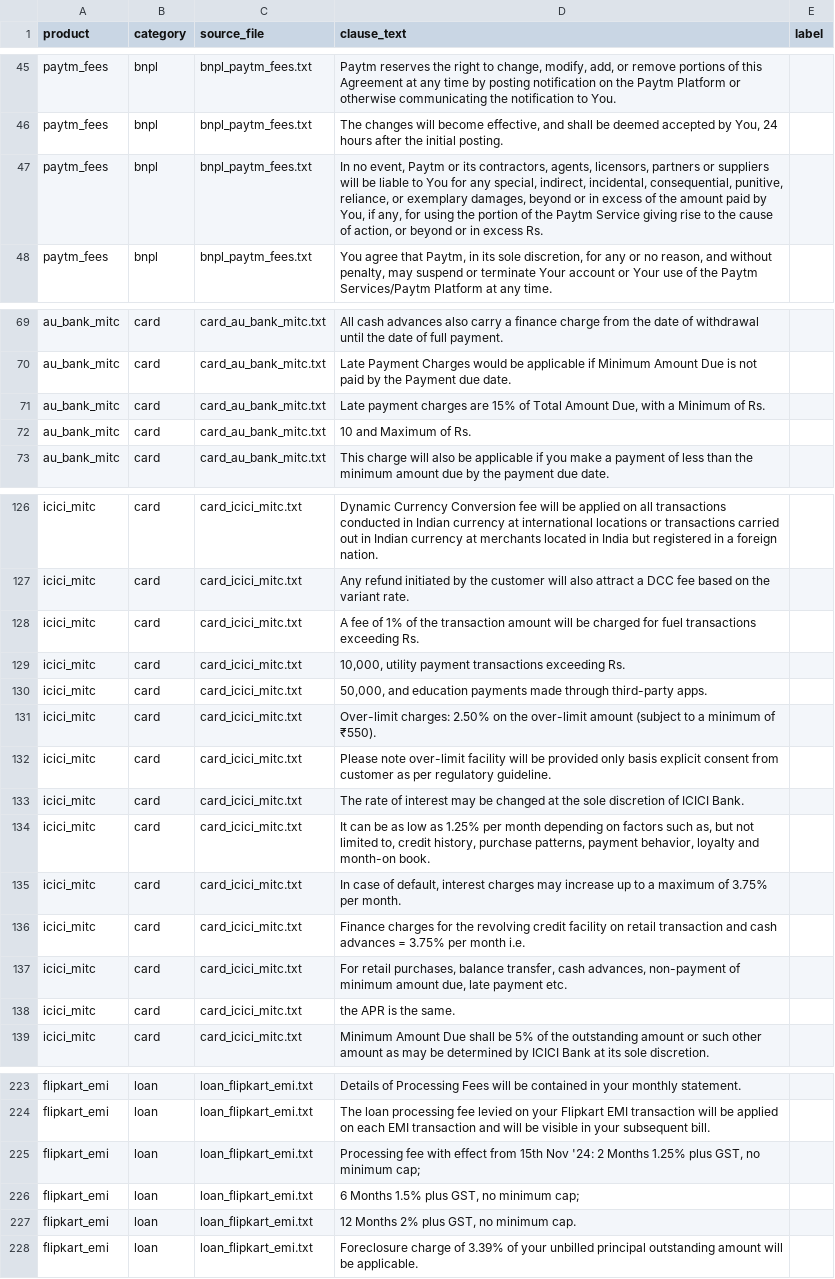
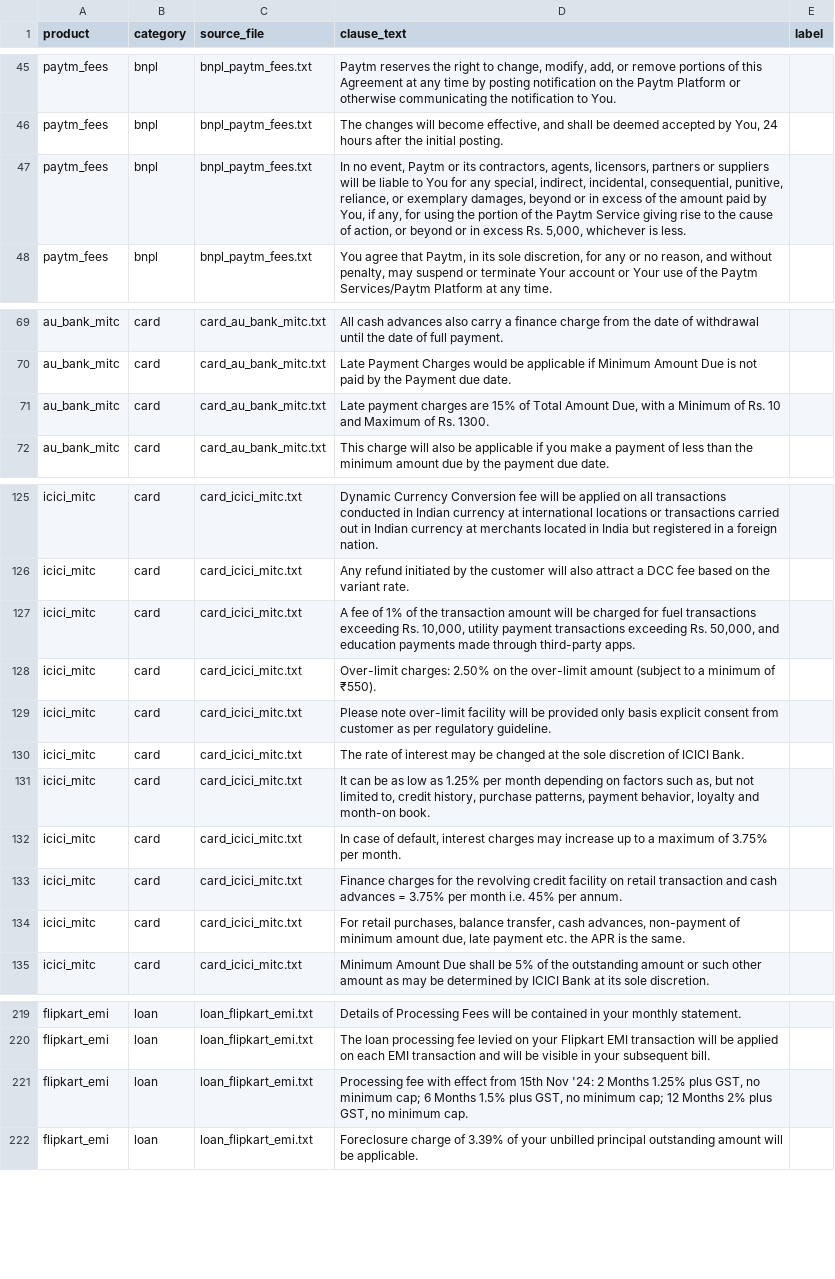
Before and after one commit to ahanachauhann/fintech-dark-pattern-detector, a CSV file: data/labeled/clauses_unlabeled.csv, drawn as a sheet; only a part is shown, gaps mark what is left out.

```diff
--- a/data/labeled/clauses_unlabeled.csv
+++ b/data/labeled/clauses_unlabeled.csv
@@ -46,3 +46,3 @@ paytm_fees,bnpl,bnpl_paytm_fees.txt,"Paytm reserves the right to change, modify,
 paytm_fees,bnpl,bnpl_paytm_fees.txt,"The changes will become effective, and shall be deemed accepted by You, 24 hours after the initial posting.",
-paytm_fees,bnpl,bnpl_paytm_fees.txt,"In no event, Paytm or its contractors, agents, licensors, partners or suppliers will be liable to You for any special, indirect, incidental, consequential, punitive, reliance, or exemplary damages, beyond or in excess of the amount paid by You, if any, for using the portion of the Paytm Service giving rise to the cause of action, or beyond or in excess Rs.",
+paytm_fees,bnpl,bnpl_paytm_fees.txt,"In no event, Paytm or its contractors, agents, licensors, partners or suppliers will be liable to You for any special, indirect, incidental, consequential, punitive, reliance, or exemplary damages, beyond or in excess of the amount paid by You, if any, for using the portion of the Paytm Service giving rise to the cause of action, or beyond or in excess Rs. 5,000, whichever is less.",
 paytm_fees,bnpl,bnpl_paytm_fees.txt,"You agree that Paytm, in its sole discretion, for any or no reason, and without penalty, may suspend or terminate Your account or Your use of the Paytm Services/Paytm Platform at any time.",
@@ -70,4 +70,3 @@ au_bank_mitc,card,card_au_bank_mitc.txt,All cash advances also carry a finance c
 au_bank_mitc,card,card_au_bank_mitc.txt,Late Payment Charges would be applicable if Minimum Amount Due is not paid by the Payment due date.,
-au_bank_mitc,card,card_au_bank_mitc.txt,"Late payment charges are 15% of Total Amount Due, with a Minimum of Rs.",
-au_bank_mitc,card,card_au_bank_mitc.txt,10 and Maximum of Rs.,
+au_bank_mitc,card,card_au_bank_mitc.txt,"Late payment charges are 15% of Total Amount Due, with a Minimum of Rs. 10 and Maximum of Rs. 1300.",
 au_bank_mitc,card,card_au_bank_mitc.txt,This charge will also be applicable if you make a payment of less than the minimum amount due by the payment due date.,
@@ -127,5 +126,3 @@ icici_mitc,card,card_icici_mitc.txt,Dynamic Currency Conversion fee will be appl
 icici_mitc,card,card_icici_mitc.txt,Any refund initiated by the customer will also attract a DCC fee based on the variant rate.,
-icici_mitc,card,card_icici_mitc.txt,A fee of 1% of the transaction amount will be charged for fuel transactions exceeding Rs.,
-icici_mitc,card,card_icici_mitc.txt,"10,000, utility payment transactions exceeding Rs.",
-icici_mitc,card,card_icici_mitc.txt,"50,000, and education payments made through third-party apps.",
+icici_mitc,card,card_icici_mitc.txt,"A fee of 1% of the transaction amount will be charged for fuel transactions exceeding Rs. 10,000, utility payment transactions exceeding Rs. 50,000, and education payments made through third-party apps.",
 icici_mitc,card,card_icici_mitc.txt,Over-limit charges: 2.50% on the over-limit amount (subject to a minimum of ₹550).,
@@ -135,5 +132,4 @@ icici_mitc,card,card_icici_mitc.txt,"It can be as low as 1.25% per month dependi
 icici_mitc,card,card_icici_mitc.txt,"In case of default, interest charges may increase up to a maximum of 3.75% per month.",
-icici_mitc,card,card_icici_mitc.txt,Finance charges for the revolving credit facility on retail transaction and cash advances = 3.75% per month i.e.,
-icici_mitc,card,card_icici_mitc.txt,"For retail purchases, balance transfer, cash advances, non-payment of minimum amount due, late payment etc.",
-icici_mitc,card,card_icici_mitc.txt,the APR is the same.,
+icici_mitc,card,card_icici_mitc.txt,Finance charges for the revolving credit facility on retail transaction and cash advances = 3.75% per month i.e. 45% per annum.,
+icici_mitc,card,card_icici_mitc.txt,"For retail purchases, balance transfer, cash advances, non-payment of minimum amount due, late payment etc. the APR is the same.",
 icici_mitc,card,card_icici_mitc.txt,Minimum Amount Due shall be 5% of the outstanding amount or such other amount as may be determined by ICICI Bank at its sole discretion.,
@@ -224,5 +220,3 @@ flipkart_emi,loan,loan_flipkart_emi.txt,Details of Processing Fees will be conta
 flipkart_emi,loan,loan_flipkart_emi.txt,The loan processing fee levied on your Flipkart EMI transaction will be applied on each EMI transaction and will be visible in your subsequent bill.,
-flipkart_emi,loan,loan_flipkart_emi.txt,"Processing fee with effect from 15th Nov '24: 2 Months 1.25% plus GST, no minimum cap;",
-flipkart_emi,loan,loan_flipkart_emi.txt,"6 Months 1.5% plus GST, no minimum cap;",
-flipkart_emi,loan,loan_flipkart_emi.txt,"12 Months 2% plus GST, no minimum cap.",
+flipkart_emi,loan,loan_flipkart_emi.txt,"Processing fee with effect from 15th Nov '24: 2 Months 1.25% plus GST, no minimum cap; 6 Months 1.5% plus GST, no minimum cap; 12 Months 2% plus GST, no minimum cap.",
 flipkart_emi,loan,loan_flipkart_emi.txt,Foreclosure charge of 3.39% of your unbilled principal outstanding amount will be applicable.,
```
Also changed, not shown: data/labeled/clauses_reviewed.csv, 3 other files.
